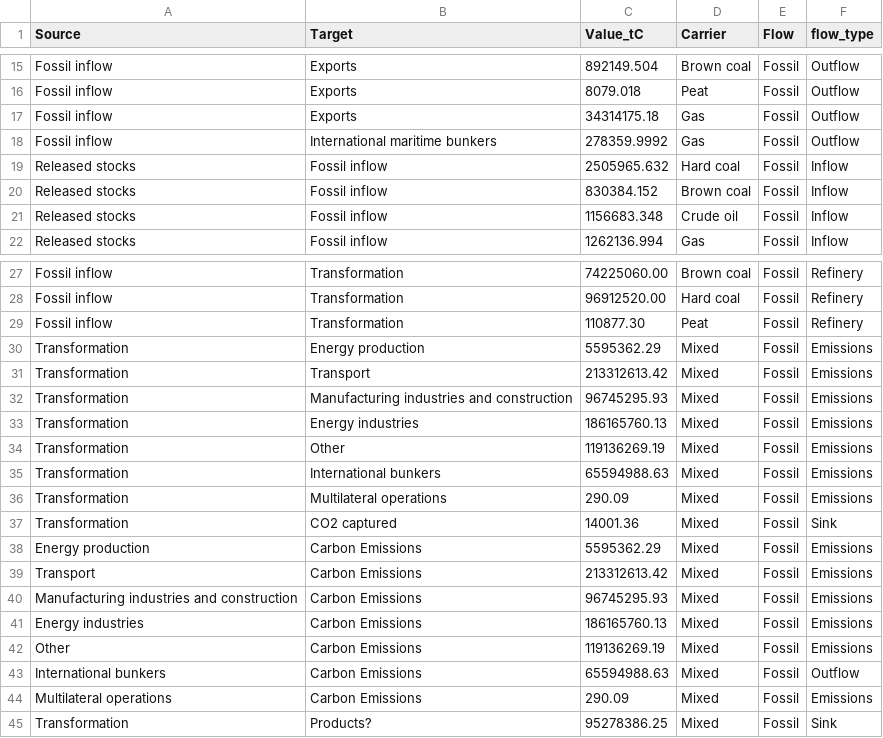
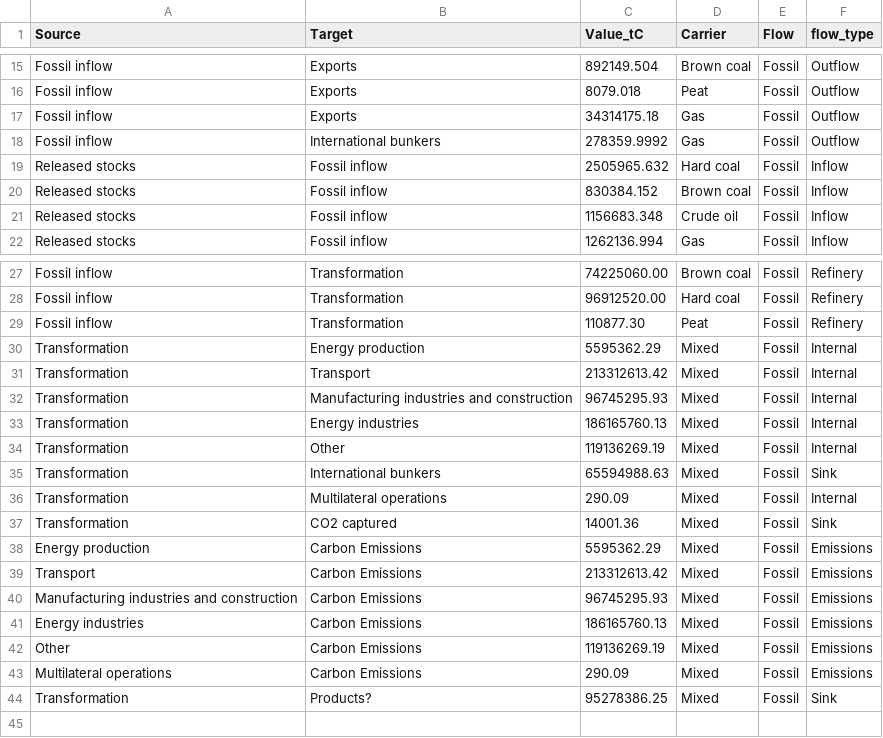
Before and after one commit to charliewestenberg/carbon-mfa-thesis, a CSV file: 00data/from_excel/Sankey diagram fossil.csv, drawn as a sheet; only a part is shown, gaps mark what is left out.

```diff
--- a/00data/from_excel/Sankey diagram fossil.csv
+++ b/00data/from_excel/Sankey diagram fossil.csv
@@ -17,3 +17,3 @@ Fossil inflow,Exports,8079.018,Peat,Fossil,Outflow,,,,,,,,,
 Fossil inflow,Exports,34314175.18,Gas,Fossil,Outflow,,,,,,,,,
-Fossil inflow,International maritime bunkers,278359.9992,Gas,Fossil,Outflow,,,,,,,,,
+Fossil inflow,International bunkers,278359.9992,Gas,Fossil,Outflow,,,,,,,,,
 Released stocks,Fossil inflow,2505965.632,Hard coal,Fossil,Inflow,,,,,,,,,
@@ -29,9 +29,9 @@ Fossil inflow,Transformation,96912520.00,Hard coal,Fossil,Refinery,,,,,,,,,
 Fossil inflow,Transformation,110877.30,Peat,Fossil,Refinery,,,,,,,,,
-Transformation,Energy production,5595362.29,Mixed,Fossil,Emissions,,,,,,,,,
-Transformation,Transport,213312613.42,Mixed,Fossil,Emissions,,,,,,,,,
-Transformation,Manufacturing industries and construction,96745295.93,Mixed,Fossil,Emissions,,,,,,,,,
-Transformation,Energy industries,186165760.13,Mixed,Fossil,Emissions,,,,,,,,,
-Transformation,Other,119136269.19,Mixed,Fossil,Emissions,,,,,,,,,
-Transformation,International bunkers,65594988.63,Mixed,Fossil,Emissions,,,,,,,,,
-Transformation,Multilateral operations,290.09,Mixed,Fossil,Emissions,,,,,,,,,
+Transformation,Energy production,5595362.29,Mixed,Fossil,Internal,,,,,,,,,
+Transformation,Transport,213312613.42,Mixed,Fossil,Internal,,,,,,,,,
+Transformation,Manufacturing industries and construction,96745295.93,Mixed,Fossil,Internal,,,,,,,,,
+Transformation,Energy industries,186165760.13,Mixed,Fossil,Internal,,,,,,,,,
+Transformation,Other,119136269.19,Mixed,Fossil,Internal,,,,,,,,,
+Transformation,International bunkers,65594988.63,Mixed,Fossil,Sink,,,,,,,,,
+Transformation,Multilateral operations,290.09,Mixed,Fossil,Internal,,,,,,,,,
 Transformation,CO2 captured,14001.36,Mixed,Fossil,Sink,,,,,,,,,
@@ -42,3 +42,2 @@ Energy industries,Carbon Emissions,186165760.13,Mixed,Fossil,Emissions,,,,,,,,,
 Other,Carbon Emissions,119136269.19,Mixed,Fossil,Emissions,,,,,,,,,
-International bunkers,Carbon Emissions,65594988.63,Mixed,Fossil,Outflow,,,,,,,,,
 Multilateral operations,Carbon Emissions,290.09,Mixed,Fossil,Emissions,,,,,,,,,
```
Also changed, not shown: 5 other files.
